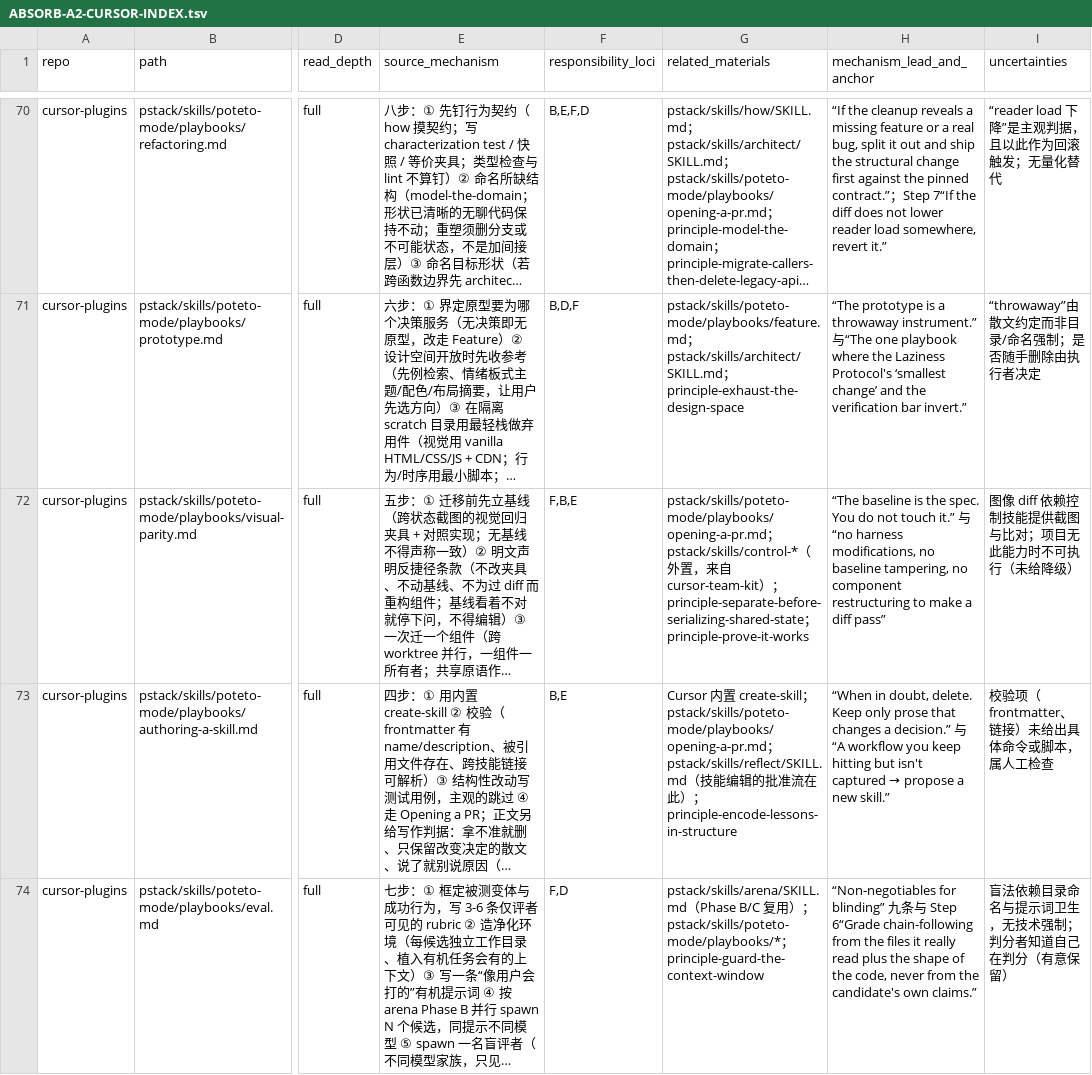
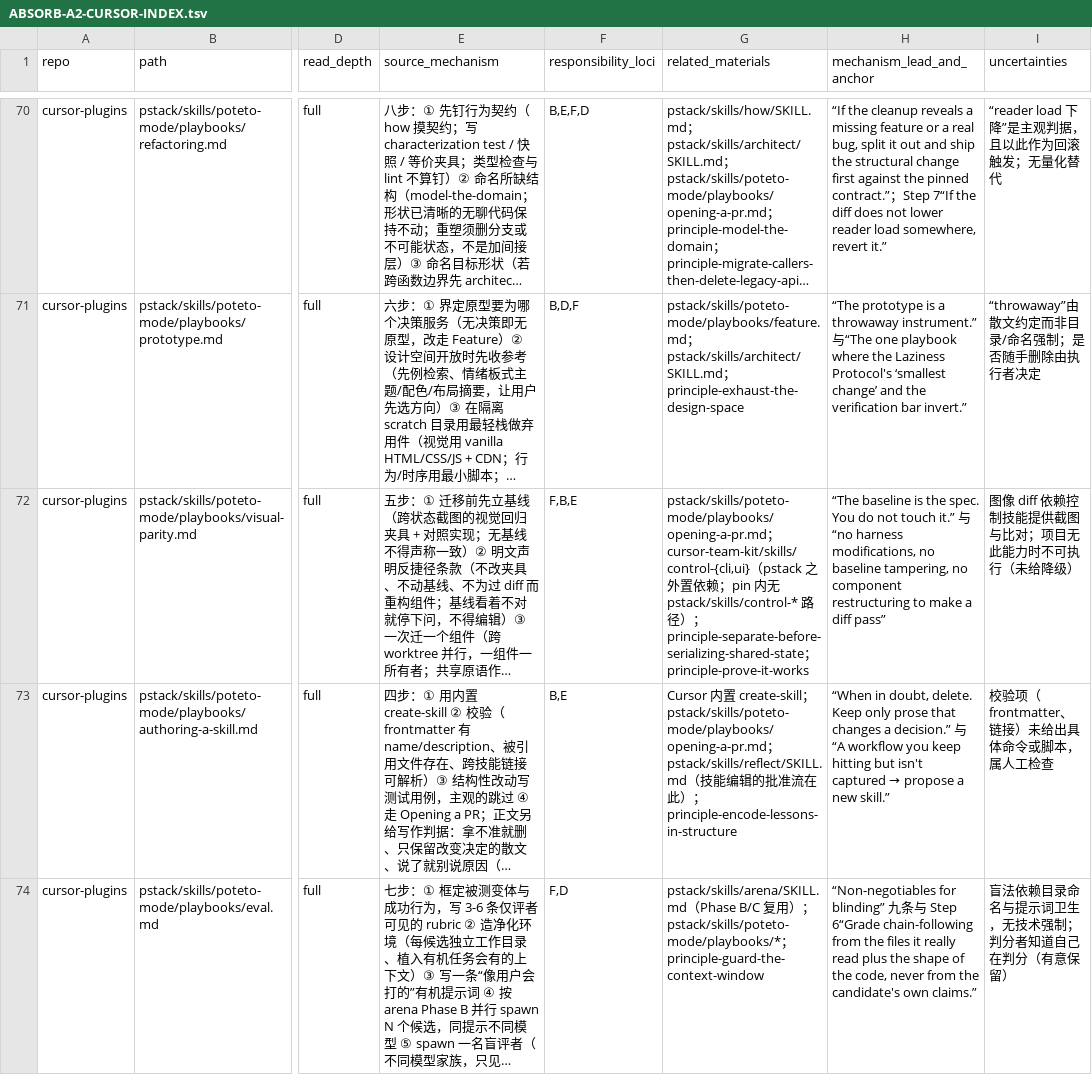
Before and after one commit to TimYuann/Tims-Professional-Workflow, a TSV file: docs/overnight/2026-10-01/ABSORB-A2-CURSOR-INDEX.tsv, drawn as a sheet; only a part is shown, gaps mark what is left out; long unchanged cells end in …; the diff covers the shown part only; the diff names each change by its address in the sheet, - before the commit and + after, or states it on an @@ line.

Commit message:
docs(overnight): apply Pro-return corrections and add DBG-05/16 draft candidates

```diff
--- a/docs/overnight/2026-10-01/ABSORB-A2-CURSOR-INDEX.tsv
+++ b/docs/overnight/2026-10-01/ABSORB-A2-CURSOR-INDEX.tsv
-G72 (related_materials): pstack/skills/poteto-mode/playbooks/opening-a-pr.md；pstack/skills/control-*（外置，来自 cursor-team-kit）；…
+G72 (related_materials): pstack/skills/poteto-mode/playbooks/opening-a-pr.md；cursor-team-kit/skills/control-{cli,ui}（pstack 之外置依赖；pin 内无 pstack/skills/control-* 路径）；…
```
Also changed, not shown: 9 edited cells elsewhere in this file, 6 other files.
